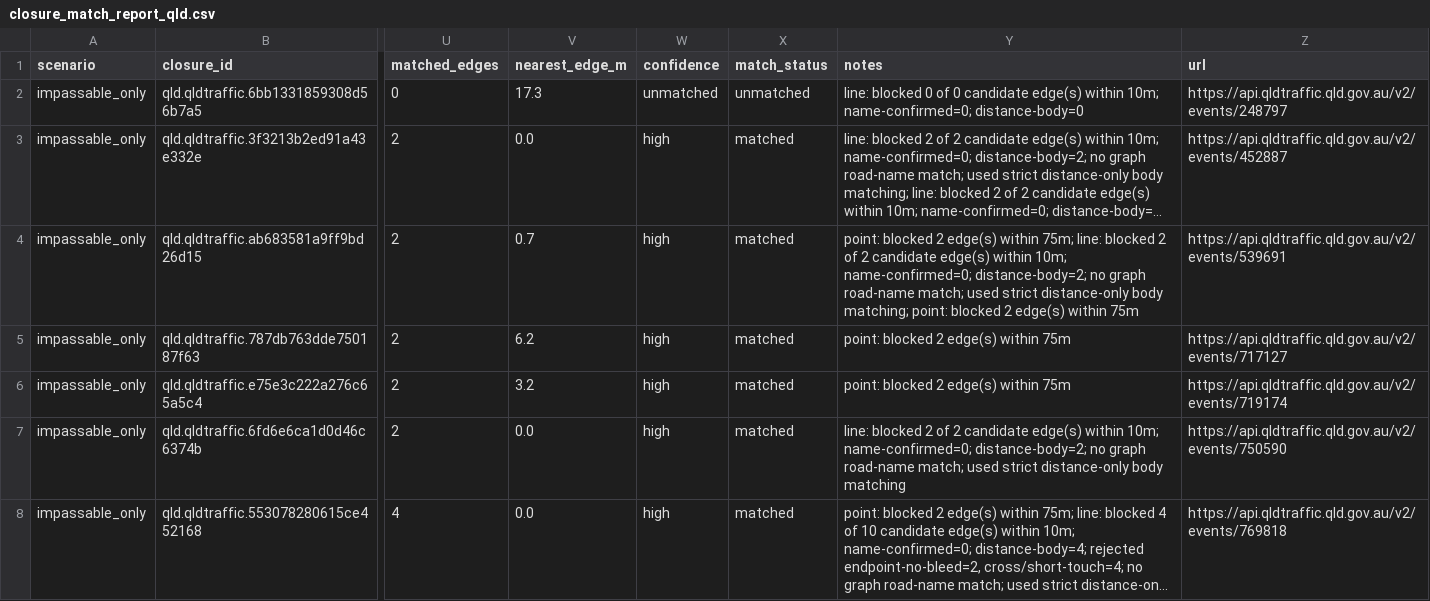
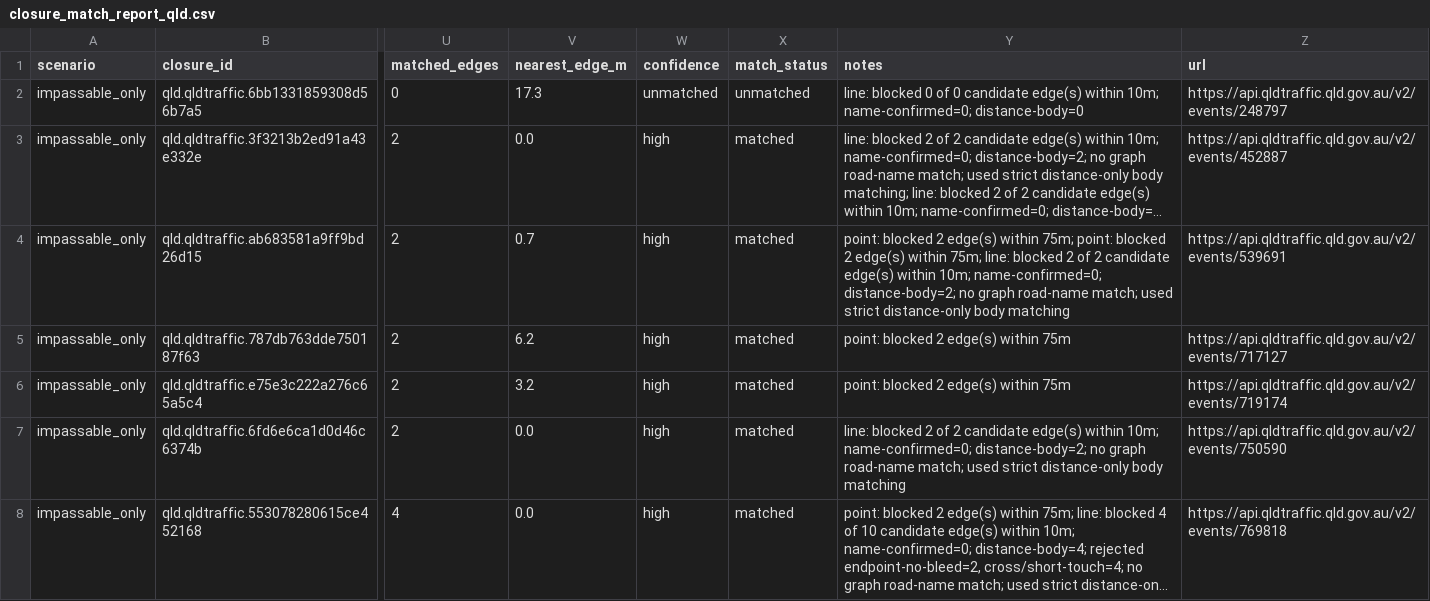
Before and after one commit to junker1895/qld_only_isolation, a CSV file: out_isolation_current/closure_match_report_qld.csv, drawn as a sheet; only a part is shown, gaps mark what is left out; long unchanged cells end in …; the diff covers the shown part only; the diff names each change by its address in the sheet, - before the commit and + after, or states it on an @@ line.

```diff
--- a/out_isolation_current/closure_match_report_qld.csv
+++ b/out_isolation_current/closure_match_report_qld.csv
-Y4 (notes): …within 75m; line: blocked 2 of 2 candidate edge(s) within 10m; name-confirmed=0; distance-body=2; no graph road-name match; used strict distance-only body matching; point: blocked 2 edge(s) within 75m
+Y4 (notes): …within 75m; point: blocked 2 edge(s) within 75m; line: blocked 2 of 2 candidate edge(s) within 10m; name-confirmed=0; distance-body=2; no graph road-name match; used strict distance-only body matching
```
Also changed, not shown: 2 added rows and 30 edited cells elsewhere in this file, 6 other files.
